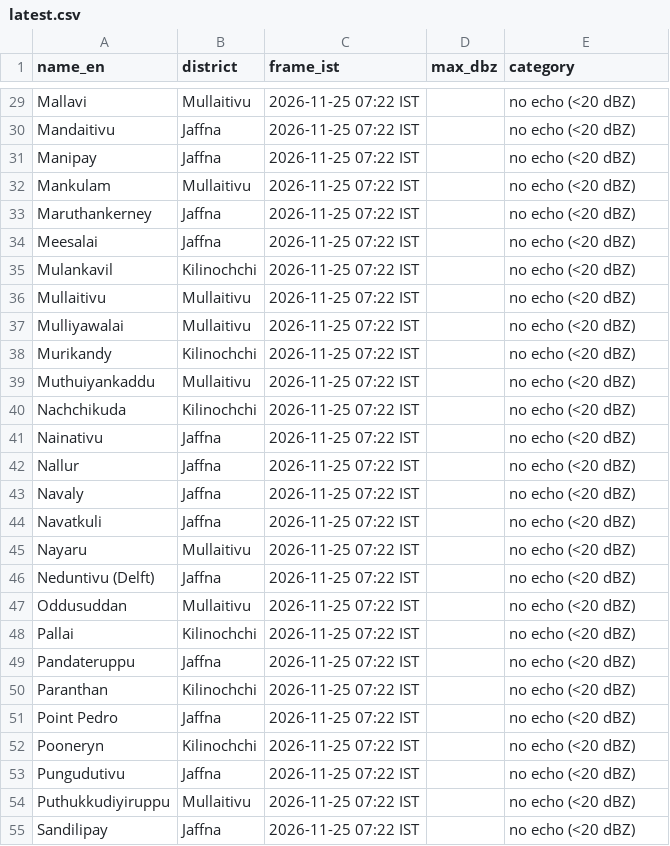
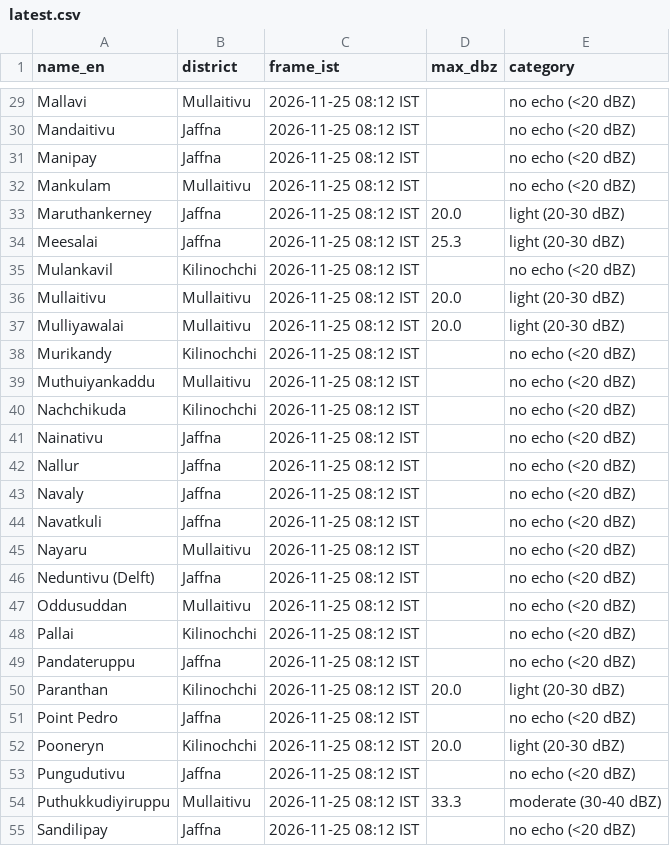
Before and after one commit to GThinesh/northern-radar, a CSV file: data/latest.csv, drawn as a sheet; only a part is shown, gaps mark what is left out; the diff covers the shown part only; the diff names each change by its address in the sheet, - before the commit and + after, or states it on an @@ line.

```diff
--- a/data/latest.csv
+++ b/data/latest.csv
-C29:C55 (frame_ist): 2026-11-25 07:22 IST
+C29:C55 (frame_ist): 2026-11-25 08:12 IST
-D33 (max_dbz): (empty)
+D33 (max_dbz): 20.0
-E33:E34 (category): no echo (<20 dBZ)
+E33:E34 (category): light (20-30 dBZ)
-D34 (max_dbz): (empty)
+D34 (max_dbz): 25.3
-D36:D37 (max_dbz): (empty)
+D36:D37 (max_dbz): 20.0
-E36:E37 (category): no echo (<20 dBZ)
+E36:E37 (category): light (20-30 dBZ)
-D50 (max_dbz): (empty)
+D50 (max_dbz): 20.0
-E50 (category): no echo (<20 dBZ)
+E50 (category): light (20-30 dBZ)
-D52 (max_dbz): (empty)
+D52 (max_dbz): 20.0
-E52 (category): no echo (<20 dBZ)
+E52 (category): light (20-30 dBZ)
-D54 (max_dbz): (empty)
+D54 (max_dbz): 33.3
-E54 (category): no echo (<20 dBZ)
+E54 (category): moderate (30-40 dBZ)
```
Also changed, not shown: 61 edited cells elsewhere in this file, data/frames.csv, 8 other files.
